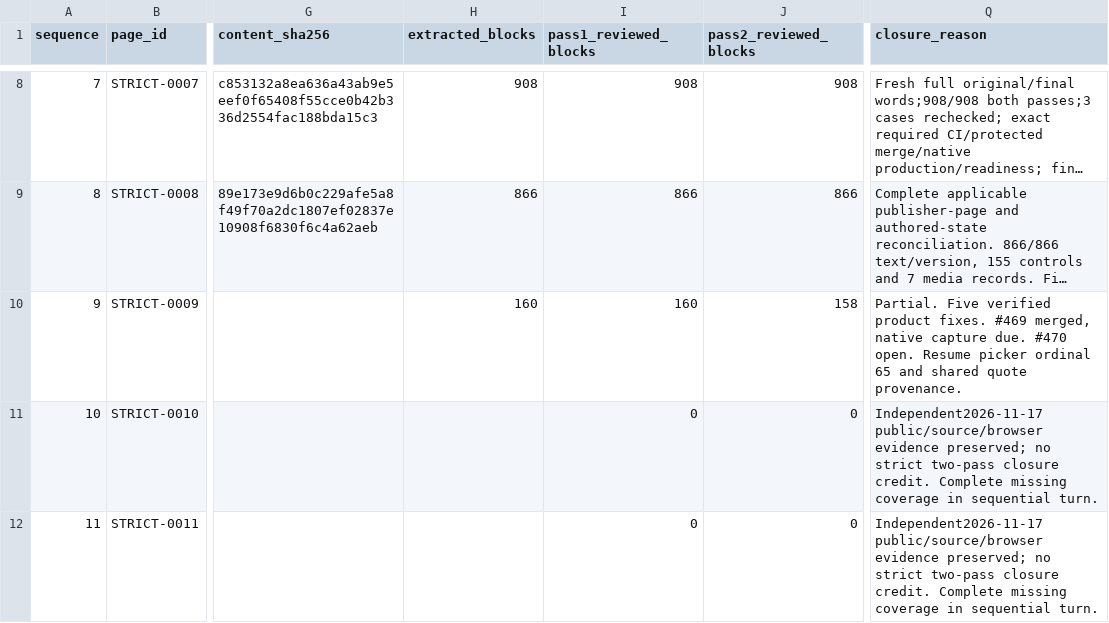
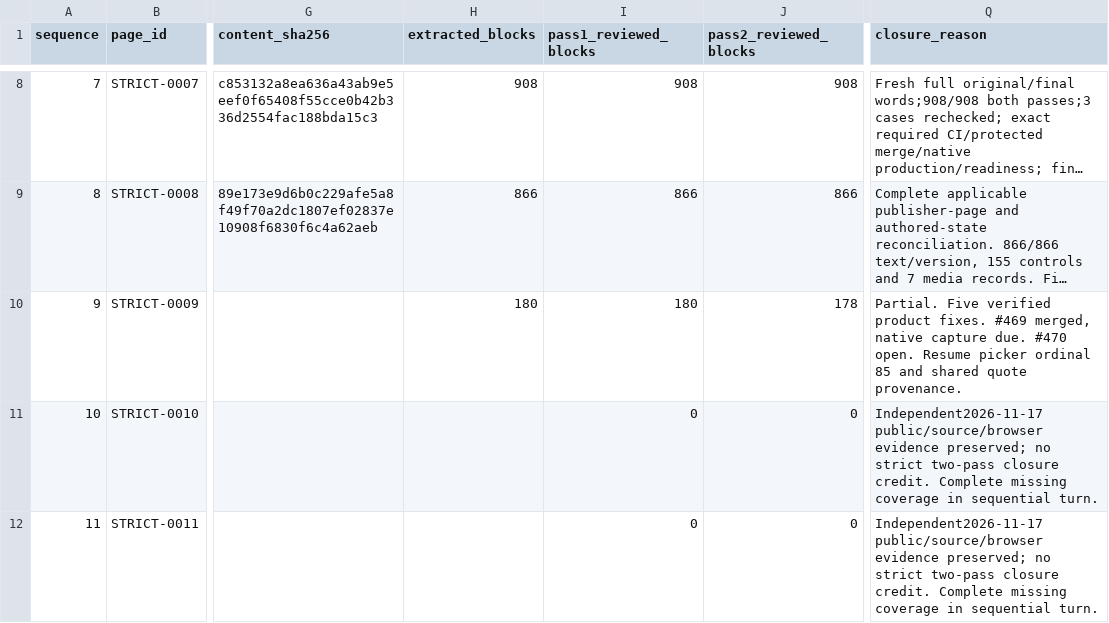
Before and after one commit to anugaweerasinghe1-del/trading101, a CSV file: docs/audits/issue-430/sequential-2026-11-16/page-queue.csv, drawn as a sheet; only a part is shown, gaps mark what is left out; long unchanged cells end in …; the diff names each change by its address in the sheet, - before the commit and + after, or states it on an @@ line.

Commit message:
Review Trade picker rows 65 through 84

```diff
--- a/docs/audits/issue-430/sequential-2026-11-16/page-queue.csv
+++ b/docs/audits/issue-430/sequential-2026-11-16/page-queue.csv
-H10 (extracted_blocks): 160
+H10 (extracted_blocks): 180
-I10 (pass1_reviewed_blocks): 160
+I10 (pass1_reviewed_blocks): 180
-J10 (pass2_reviewed_blocks): 158
+J10 (pass2_reviewed_blocks): 178
-Q10 (closure_reason): …picker ordinal 65 and shared…
+Q10 (closure_reason): …picker ordinal 85 and shared…
```
Also changed, not shown: 3 other files.
